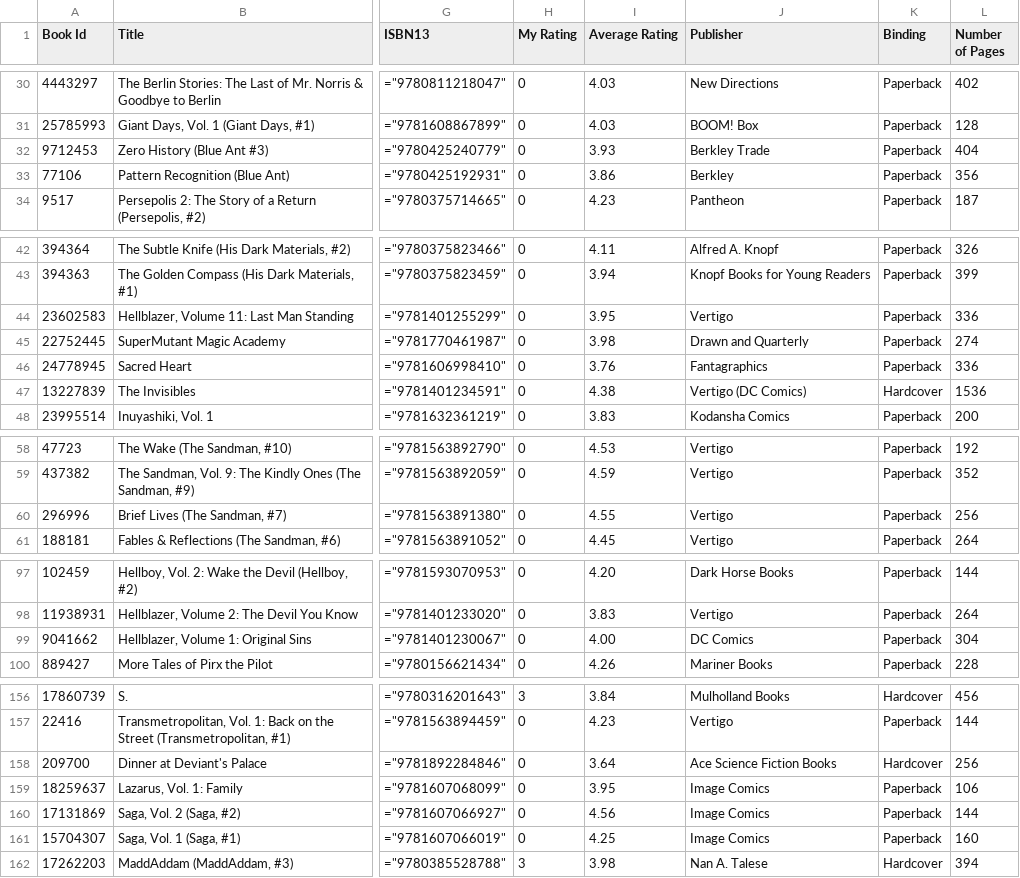
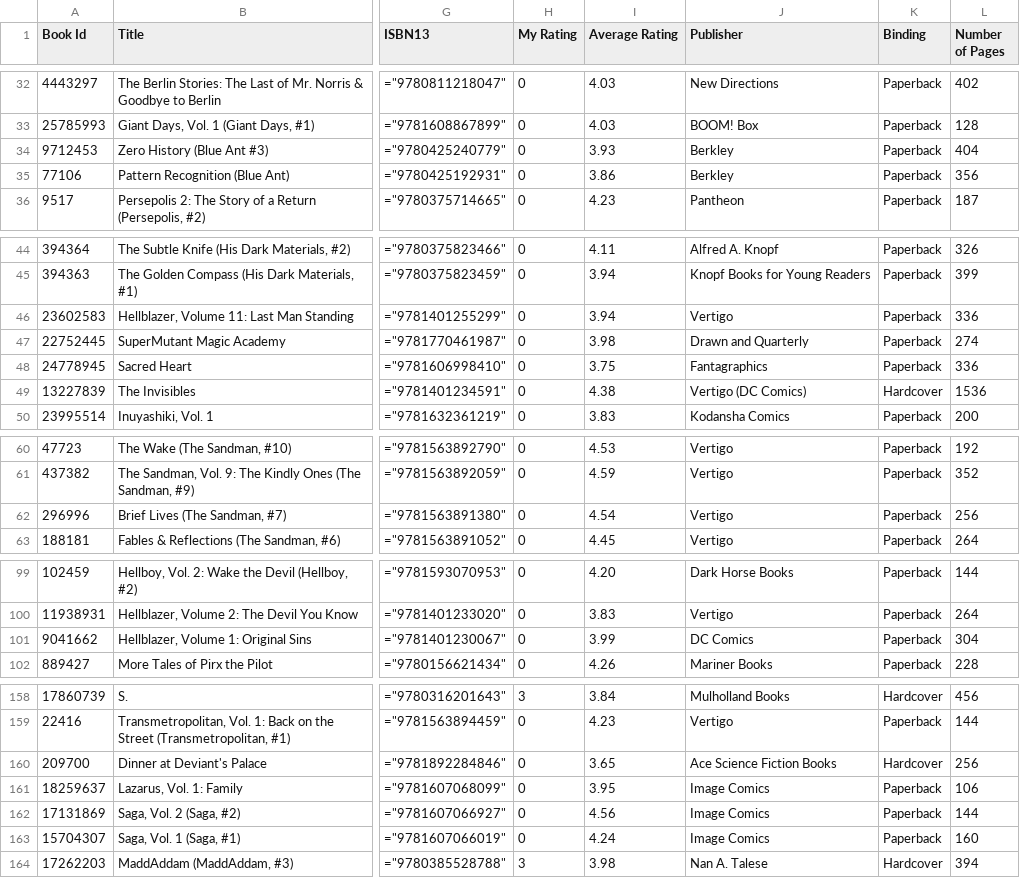
Before and after one commit to mouse-reeve/book-catalogue, a CSV file: goodreads.csv, drawn as a sheet; only a part is shown, gaps mark what is left out; addresses are those after the commit; the diff covers the shown part only; the diff names each change by its address in the sheet, - before the commit and + after, or states it on an @@ line.

```diff
--- a/goodreads.csv
+++ b/goodreads.csv
-J34 (Publisher): Berkley Trade
+J34 (Publisher): Berkley
-I46 (Average Rating): 3.95
+I46 (Average Rating): 3.94
-I48 (Average Rating): 3.76
+I48 (Average Rating): 3.75
-I62 (Average Rating): 4.55
+I62 (Average Rating): 4.54
-I101 (Average Rating): 4.00
+I101 (Average Rating): 3.99
-I160 (Average Rating): 3.64
+I160 (Average Rating): 3.65
-I163 (Average Rating): 4.25
+I163 (Average Rating): 4.24
```
Also changed, not shown: 2 added rows and 21 edited cells elsewhere in this file, 1 other file.
